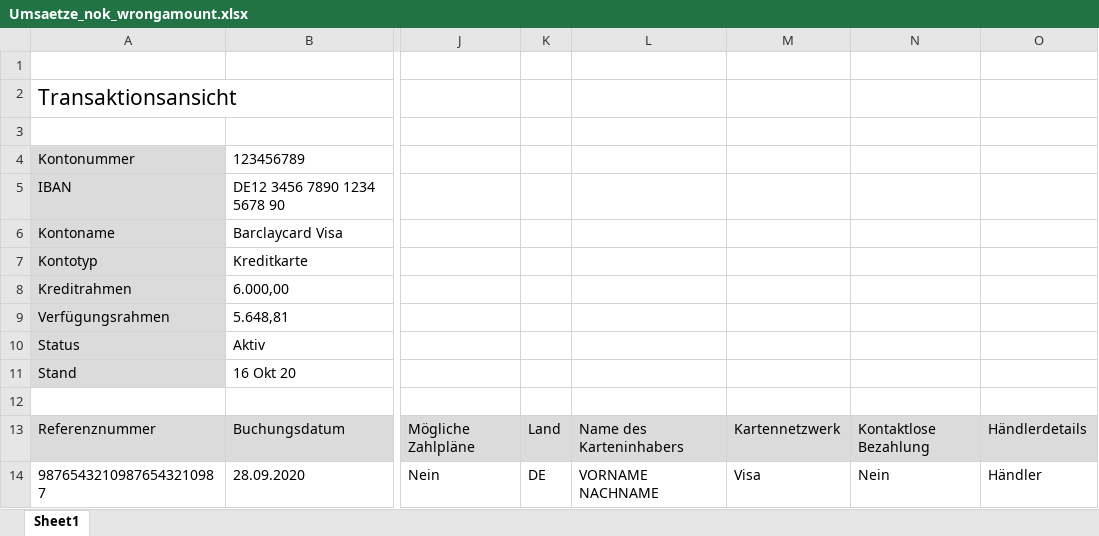
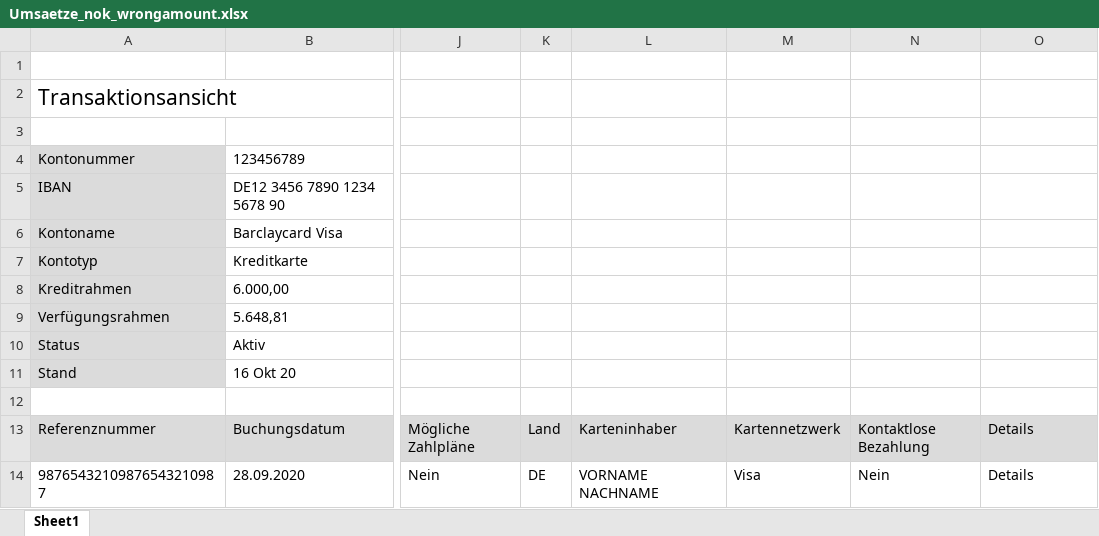
Before and after one commit to sercxanto/go-homebank-csv, an Excel workbook: pkg/parser/testfiles/barclaycard/Umsaetze_nok_wrongamount.xlsx, sheet Sheet1, drawn as a sheet; only a part is shown, gaps mark what is left out; values as stored, in another font and other column widths than the file's, no borders; the diff names each change by its address in the sheet, - before the commit and + after, or states it on an @@ line.

```diff
--- a/pkg/parser/testfiles/barclaycard/Umsaetze_nok_wrongamount.xlsx (sheet Sheet1)
+++ b/pkg/parser/testfiles/barclaycard/Umsaetze_nok_wrongamount.xlsx (sheet Sheet1)
-L13: Name des Karteninhabers
+L13: Karteninhaber
-O13: Händlerdetails
+O13: Details
-O14: Händler
+O14: Details
```
Also changed, not shown: internal/pkg/batchconvert/testfiles/input/mixed/Umsaetze.xlsx, pkg/parser/testfiles/barclaycard/Umsaetze.xlsx, 7 other files.
